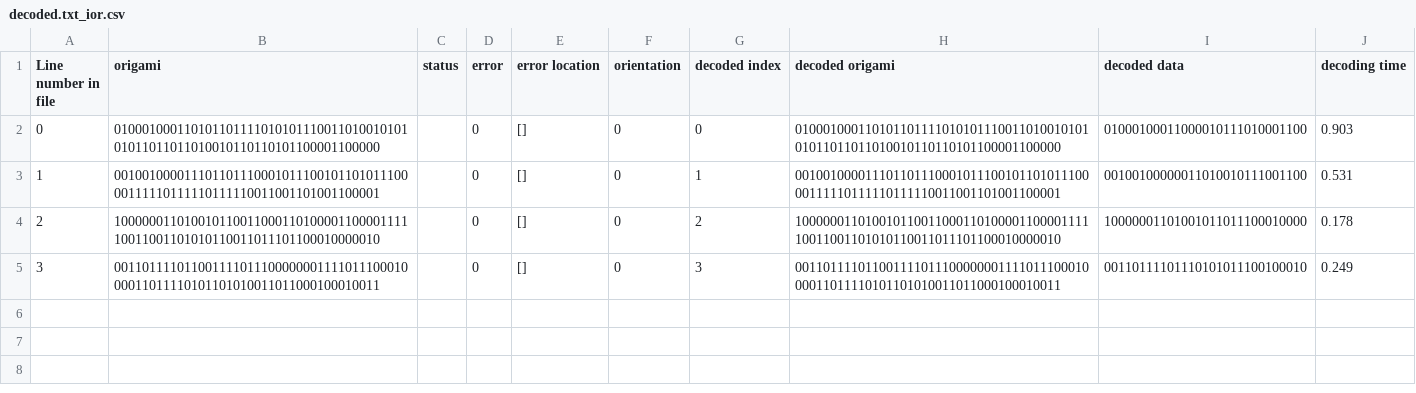
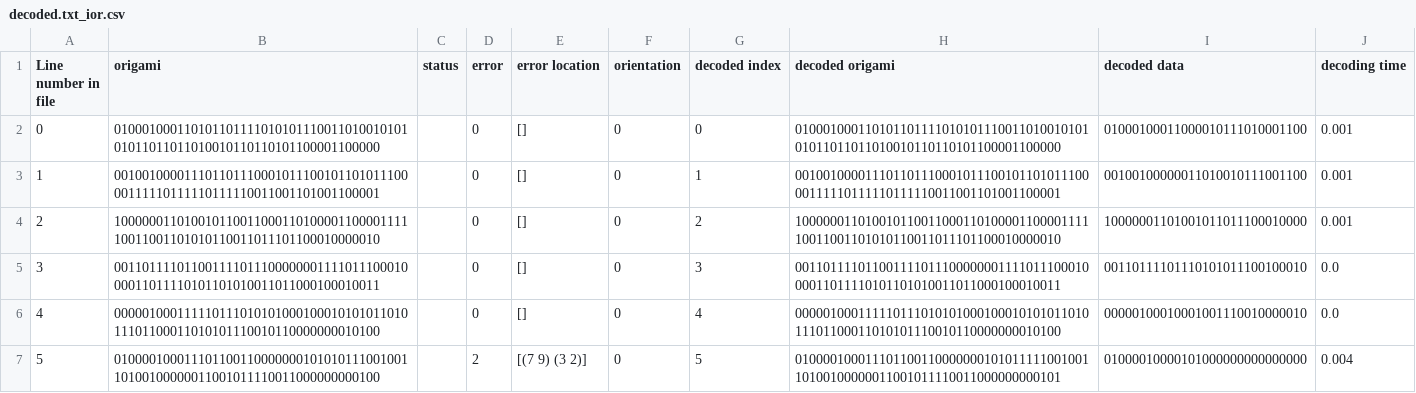
Before and after one commit to gmortuza/3d_nam, a CSV file: error_correction/decoded.txt_ior.csv, drawn as a sheet.

Commit message:
Does not require encoding to decode file

```diff
--- a/error_correction/decoded.txt_ior.csv
+++ b/error_correction/decoded.txt_ior.csv
@@ -1,5 +1,7 @@
 Line number in file, origami,status,error,error location,orientation,decoded index,decoded origami, decoded data,decoding time
-0,01000100011010110111101010111001101001010101011011011010010110110101100001100000, ,0,[],0,0,01000100011010110111101010111001101001010101011011011010010110110101100001100000,01000100011000010111010001100,0.903
-1,00100100001110110111000101110010110101110000111110111110111110011001101001100001, ,0,[],0,1,00100100001110110111000101110010110101110000111110111110111110011001101001100001,00100100000011010010111001100,0.531
-2,10000001101001011001100011010000110000111110011001101010110011011101100010000010, ,0,[],0,2,10000001101001011001100011010000110000111110011001101010110011011101100010000010,10000001101001011011100010000,0.178
-3,00110111101100111101110000000111101110001000011011110101101010011011000100010011, ,0,[],0,3,00110111101100111101110000000111101110001000011011110101101010011011000100010011,00110111101110101011100100010,0.249
+0,01000100011010110111101010111001101001010101011011011010010110110101100001100000, ,0,[],0,0,01000100011010110111101010111001101001010101011011011010010110110101100001100000,01000100011000010111010001100,0.001
+1,00100100001110110111000101110010110101110000111110111110111110011001101001100001, ,0,[],0,1,00100100001110110111000101110010110101110000111110111110111110011001101001100001,00100100000011010010111001100,0.001
+2,10000001101001011001100011010000110000111110011001101010110011011101100010000010, ,0,[],0,2,10000001101001011001100011010000110000111110011001101010110011011101100010000010,10000001101001011011100010000,0.001
+3,00110111101100111101110000000111101110001000011011110101101010011011000100010011, ,0,[],0,3,00110111101100111101110000000111101110001000011011110101101010011011000100010011,00110111101110101011100100010,0.0
+4,00000100011111011101010100010001010101101011101100011010101110010110000000010100, ,0,[],0,4,00000100011111011101010100010001010101101011101100011010101110010110000000010100,00000100010001001110010000010,0.0
+5,01000010001110110011000000010101011100100110100100000011001011110011000000000100, ,2,[(7  9)  (3  2)],0,5,01000010001110110011000000010101111100100110100100000011001011110011000000000101,01000010000101000000000000000,0.004
```
Also changed, not shown: 3 other files.
